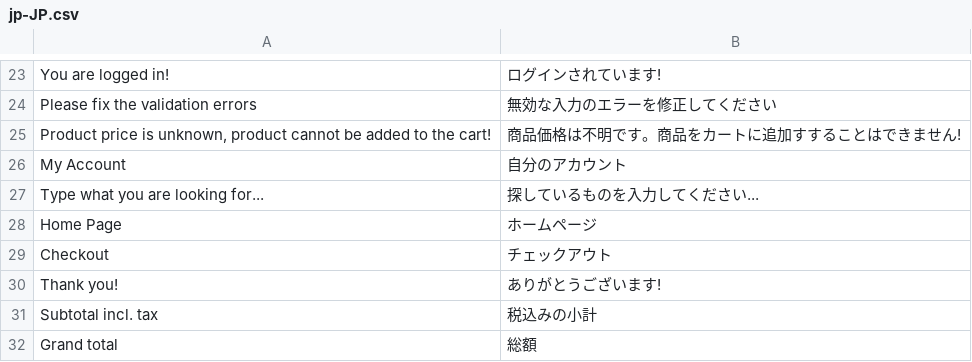
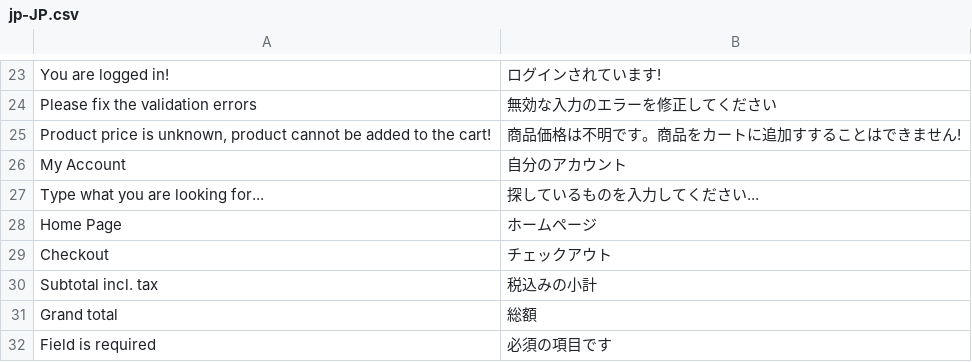
Before and after one commit to vuestorefront/vue-storefront, a CSV file: core/i18n/resource/i18n/jp-JP.csv, drawn as a sheet; only a part is shown, gaps mark what is left out; the shorter side is filled out with more unchanged rows.

```diff
--- a/core/i18n/resource/i18n/jp-JP.csv
+++ b/core/i18n/resource/i18n/jp-JP.csv
@@ -29,3 +29,2 @@
 "Checkout","チェックアウト"
-"Thank you!","ありがとうございます!"
 "Subtotal incl. tax","税込みの小計"
```
Also changed, not shown: core/i18n/resource/i18n/de-DE.csv, core/i18n/resource/i18n/pl-PL.csv, 17 other files.
